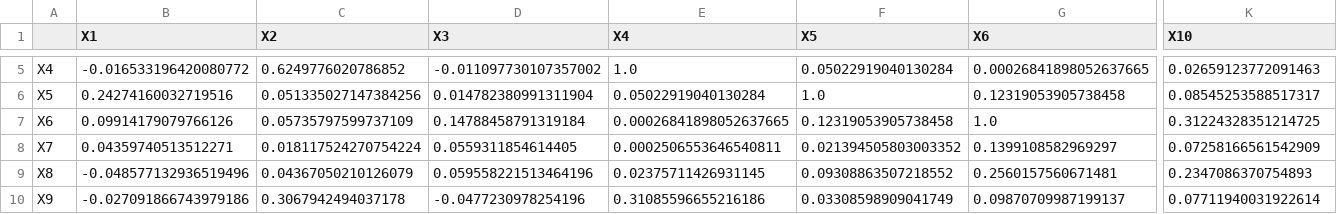
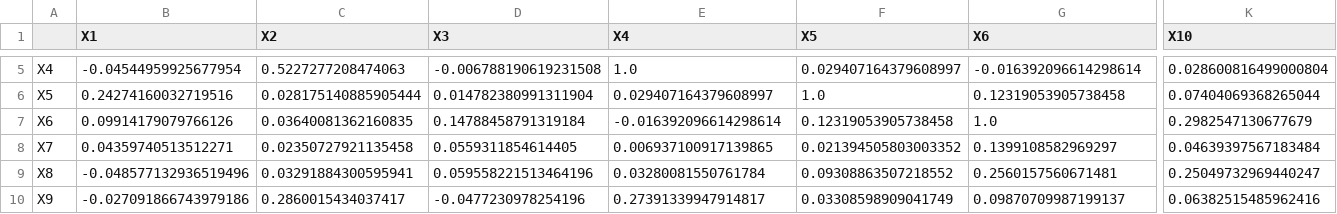
Before and after one commit to Binwen6/CCC, a CSV file: Data/Q1_spearman_correlation_matrix.csv, drawn as a sheet; only a part is shown, gaps mark what is left out; the diff covers the shown part only; the diff names each change by its address in the sheet, - before the commit and + after, or states it on an @@ line.

```diff
--- a/Data/Q1_spearman_correlation_matrix.csv
+++ b/Data/Q1_spearman_correlation_matrix.csv
-B5 (X1): -0.016533196420080772
+B5 (X1): -0.04544959925677954
-C5 (X2): 0.6249776020786852
+C5 (X2): 0.5227277208474063
-D5 (X3): -0.011097730107357002
+D5 (X3): -0.006788190619231508
-F5 (X5): 0.05022919040130284
+F5 (X5): 0.029407164379608997
-G5 (X6): 0.00026841898052637665
+G5 (X6): -0.016392096614298614
-K5 (X10): 0.02659123772091463
+K5 (X10): 0.028600816499000804
-C6 (X2): 0.051335027147384256
+C6 (X2): 0.028175140885905444
-E6 (X4): 0.05022919040130284
+E6 (X4): 0.029407164379608997
-K6 (X10): 0.08545253588517317
+K6 (X10): 0.07404069368265044
-C7 (X2): 0.05735797599737109
+C7 (X2): 0.03640081362160835
-E7 (X4): 0.00026841898052637665
+E7 (X4): -0.016392096614298614
-K7 (X10): 0.31224328351214725
+K7 (X10): 0.2982547130677679
-C8 (X2): 0.018117524270754224
+C8 (X2): 0.02350727921135458
-E8 (X4): 0.0002506553646540811
+E8 (X4): 0.006937100917139865
-K8 (X10): 0.07258166561542909
+K8 (X10): 0.04639397567183484
-C9 (X2): 0.04367050210126079
+C9 (X2): 0.03291884300595941
-E9 (X4): 0.02375711426931145
+E9 (X4): 0.03280081550761784
-K9 (X10): 0.2347086370754893
+K9 (X10): 0.25049732969440247
-C10 (X2): 0.3067942494037178
+C10 (X2): 0.2860015434037417
-E10 (X4): 0.31085596655216186
+E10 (X4): 0.27391339947914817
-K10 (X10): 0.07711940031922614
+K10 (X10): 0.06382515485962416
```
Also changed, not shown: 117 edited cells elsewhere in this file, Data/Q1_pearson_correlation_matrix.csv, Data/Q1_unique_sorted_pearson_correlation.csv, 4 other files.
